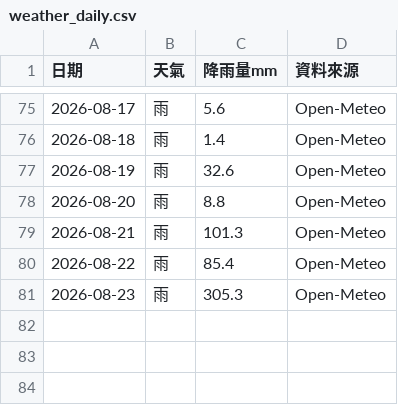
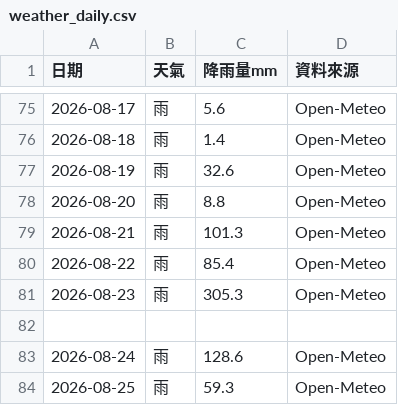
Before and after one commit to teb095510-dotcom/rabbit10th-dashboard, a CSV file: weather_daily.csv, drawn as a sheet; only a part is shown, gaps mark what is left out.

Commit message:
Update weather_daily.csv with August 2026 data
Added new weather data entries for August 2026.

```diff
--- a/weather_daily.csv
+++ b/weather_daily.csv
@@ -81 +81,4 @@
 2026-08-23,雨,305.3,Open-Meteo
+
+2026-08-24,雨,128.6,Open-Meteo
+2026-08-25,雨,59.3,Open-Meteo
```
